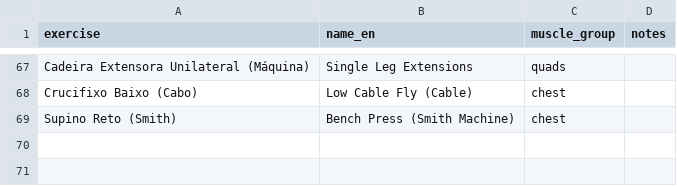
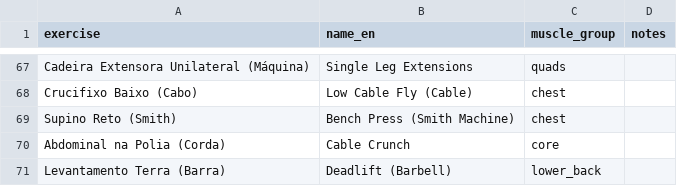
Before and after one commit to jivagomenezes/fitness-log, a CSV file: data/exercises.csv, drawn as a sheet; only a part is shown, gaps mark what is left out.

```diff
--- a/data/exercises.csv
+++ b/data/exercises.csv
@@ -69 +69,3 @@ Crucifixo Baixo (Cabo),Low Cable Fly (Cable),chest,
 Supino Reto (Smith),Bench Press (Smith Machine),chest,
+Abdominal na Polia (Corda),Cable Crunch,core,
+Levantamento Terra (Barra),Deadlift (Barbell),lower_back,
```
Also changed, not shown: data/daily_health.csv, data/strength_sets.csv, 3 other files.
